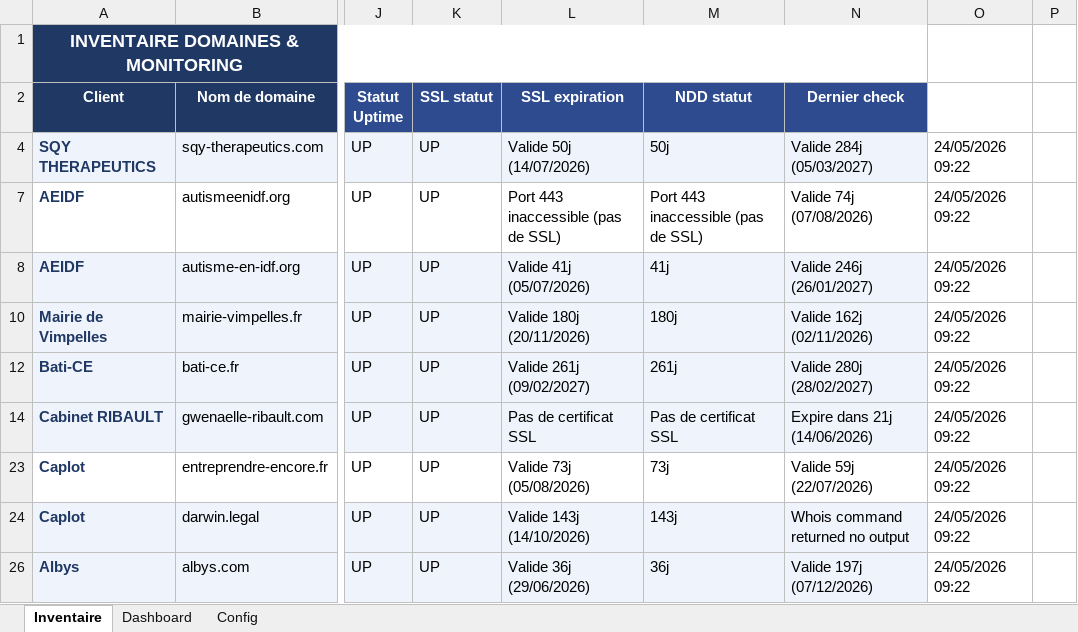
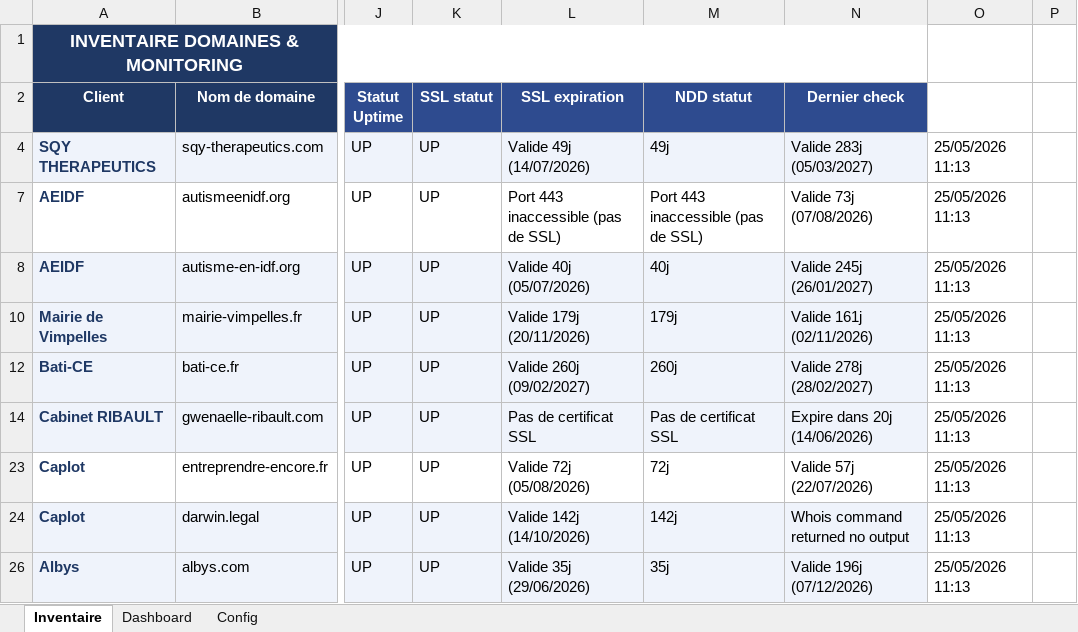
Before and after one commit to Axel-DosSantos/monitoring-sites, an Excel workbook: inventaire_monitoring.xlsx, sheet Inventaire, drawn as a sheet; only a part is shown, gaps mark what is left out; values as stored, in another font and other column widths than the file's, no borders; the diff covers the shown part only; the diff names each change by its address in the sheet, - before the commit and + after, or states it on an @@ line.

```diff
--- a/inventaire_monitoring.xlsx (sheet Inventaire)
+++ b/inventaire_monitoring.xlsx (sheet Inventaire)
-L4 (SSL expiration): Valide 50j (14/07/2026)
+L4 (SSL expiration): Valide 49j (14/07/2026)
-M4 (NDD statut): 50j
+M4 (NDD statut): 49j
-N4 (Dernier check): Valide 284j (05/03/2027)
+N4 (Dernier check): Valide 283j (05/03/2027)
-O4: 24/05/2026 09:22
+O4: 25/05/2026 11:13
-N7 (Dernier check): Valide 74j (07/08/2026)
+N7 (Dernier check): Valide 73j (07/08/2026)
-O7:O8: 24/05/2026 09:22
+O7:O8: 25/05/2026 11:13
-L8 (SSL expiration): Valide 41j (05/07/2026)
+L8 (SSL expiration): Valide 40j (05/07/2026)
-M8 (NDD statut): 41j
+M8 (NDD statut): 40j
-N8 (Dernier check): Valide 246j (26/01/2027)
+N8 (Dernier check): Valide 245j (26/01/2027)
-L10 (SSL expiration): Valide 180j (20/11/2026)
+L10 (SSL expiration): Valide 179j (20/11/2026)
-M10 (NDD statut): 180j
+M10 (NDD statut): 179j
-N10 (Dernier check): Valide 162j (02/11/2026)
+N10 (Dernier check): Valide 161j (02/11/2026)
-O10: 24/05/2026 09:22
+O10: 25/05/2026 11:13
-L12 (SSL expiration): Valide 261j (09/02/2027)
+L12 (SSL expiration): Valide 260j (09/02/2027)
-M12 (NDD statut): 261j
+M12 (NDD statut): 260j
-N12 (Dernier check): Valide 280j (28/02/2027)
+N12 (Dernier check): Valide 278j (28/02/2027)
-O12: 24/05/2026 09:22
+O12: 25/05/2026 11:13
-N14 (Dernier check): Expire dans 21j (14/06/2026)
+N14 (Dernier check): Expire dans 20j (14/06/2026)
-O14: 24/05/2026 09:22
+O14: 25/05/2026 11:13
-L23 (SSL expiration): Valide 73j (05/08/2026)
+L23 (SSL expiration): Valide 72j (05/08/2026)
-M23 (NDD statut): 73j
+M23 (NDD statut): 72j
-N23 (Dernier check): Valide 59j (22/07/2026)
+N23 (Dernier check): Valide 57j (22/07/2026)
-O23:O24: 24/05/2026 09:22
+O23:O24: 25/05/2026 11:13
-L24 (SSL expiration): Valide 143j (14/10/2026)
+L24 (SSL expiration): Valide 142j (14/10/2026)
-M24 (NDD statut): 143j
+M24 (NDD statut): 142j
-L26 (SSL expiration): Valide 36j (29/06/2026)
+L26 (SSL expiration): Valide 35j (29/06/2026)
-M26 (NDD statut): 36j
+M26 (NDD statut): 35j
-N26 (Dernier check): Valide 197j (07/12/2026)
+N26 (Dernier check): Valide 196j (07/12/2026)
-O26: 24/05/2026 09:22
+O26: 25/05/2026 11:13
```
Also changed, not shown: 16 edited cells elsewhere in this sheet, 2 other files.
